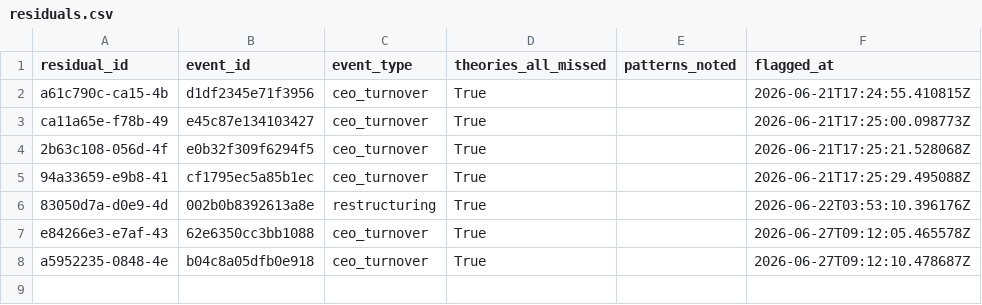
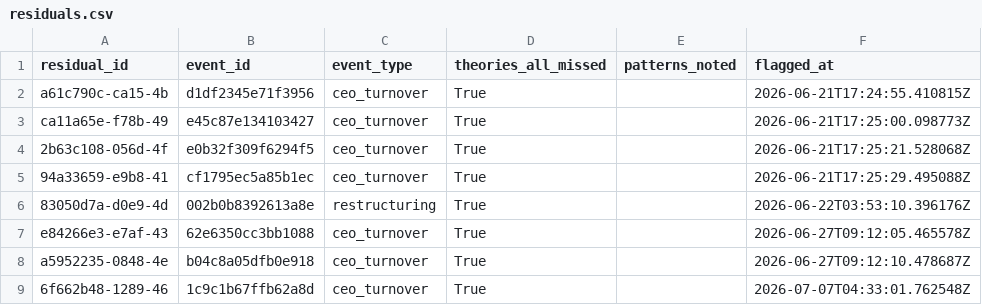
Before and after one commit to Arthurliangli/strategic-event-tracker, a CSV file: data/outcomes/residuals.csv, drawn as a sheet.

```diff
--- a/data/outcomes/residuals.csv
+++ b/data/outcomes/residuals.csv
@@ -8 +8,2 @@ e84266e3-e7af-43,62e6350cc3bb1088,ceo_turnover,True,,2026-06-27T09:12:05.465578Z
 a5952235-0848-4e,b04c8a05dfb0e918,ceo_turnover,True,,2026-06-27T09:12:10.478687Z
+6f662b48-1289-46,1c9c1b67ffb62a8d,ceo_turnover,True,,2026-07-07T04:33:01.762548Z
```
Also changed, not shown: data/outcomes/scores.csv.
